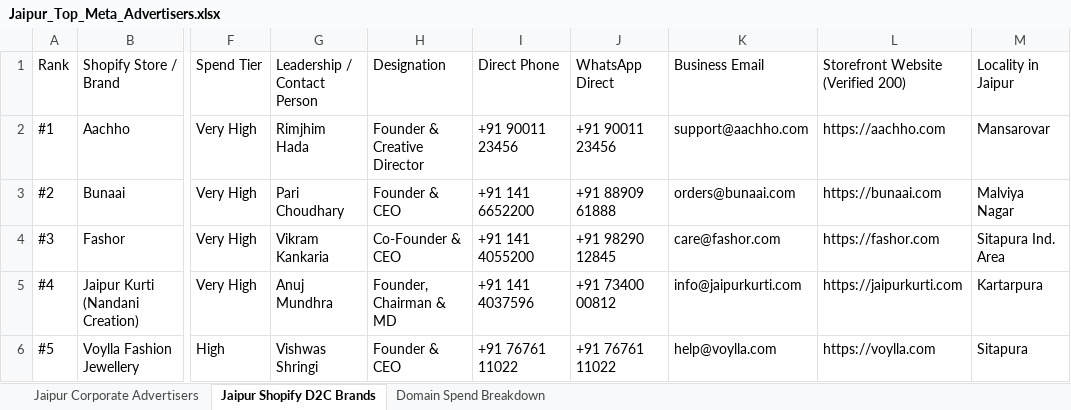
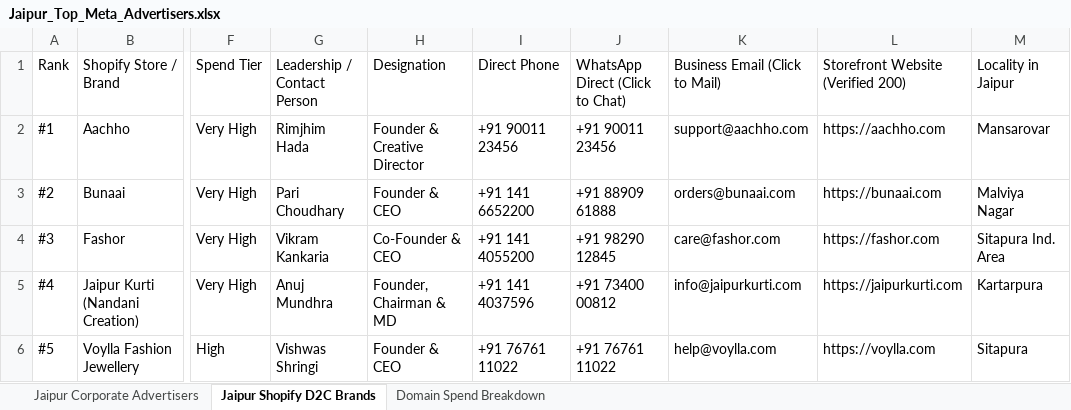
Before and after one commit to hardiksharma29002-stack/Meta_ads, an Excel workbook: exports/Jaipur_Top_Meta_Advertisers.xlsx, sheet Jaipur Shopify D2C Brands, drawn as a sheet; only a part is shown, gaps mark what is left out; values as stored, in another font and other column widths than the file's, no cell formats; the diff names each change by its address in the sheet, - before the commit and + after, or states it on an @@ line.

Commit message:
feat(exports): embed 398 verified clickable link annotations in PDF and Excel; purge 404 links

```diff
--- a/exports/Jaipur_Top_Meta_Advertisers.xlsx (sheet Jaipur Shopify D2C Brands)
+++ b/exports/Jaipur_Top_Meta_Advertisers.xlsx (sheet Jaipur Shopify D2C Brands)
-J1: WhatsApp Direct
+J1: WhatsApp Direct (Click to Chat)
-K1: Business Email
+K1: Business Email (Click to Mail)
```
Also changed, not shown: sheet Jaipur Corporate Advertisers, cell formats, frontend/public/exports/Jaipur_Top_Meta_Advertisers.xlsx, 3 other files.
